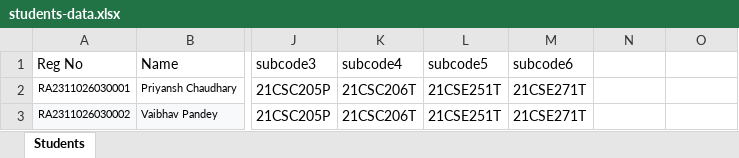
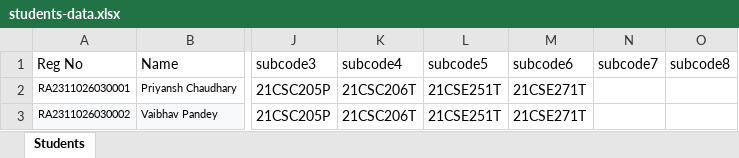
Before and after one commit to singhalmca04/react-srm, an Excel workbook: public/students-data.xlsx, sheet Students, drawn as a sheet; only a part is shown, gaps mark what is left out; values as stored, in another font and other column widths than the file's, no borders; the diff names each change by its address in the sheet, - before the commit and + after, or states it on an @@ line.

```diff
--- a/public/students-data.xlsx (sheet Students)
+++ b/public/students-data.xlsx (sheet Students)
-N1: (empty)
+N1: subcode7
-O1: (empty)
+O1: subcode8
```
Also changed, not shown: 4 other files.
